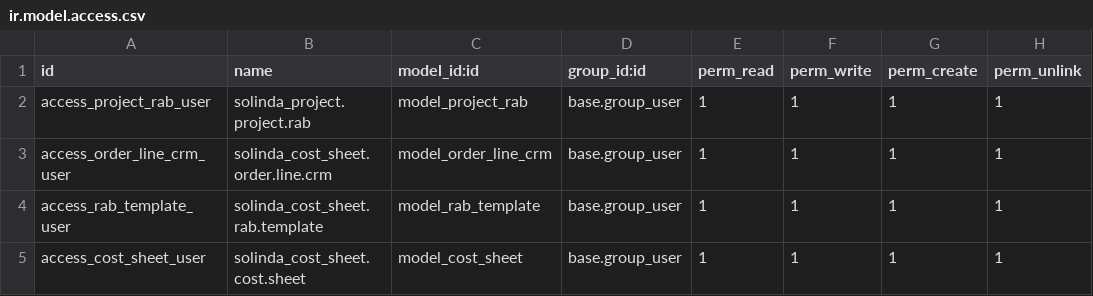
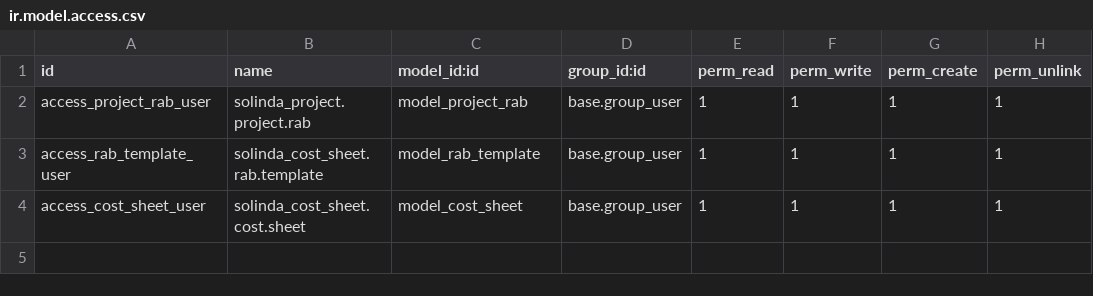
Before and after one commit to SOLINDA-CLOUD/Solinda_GLS_Prototype01, a CSV file: solinda_cost_sheet/security/ir.model.access.csv, drawn as a sheet; the diff names each change by its address in the sheet, - before the commit and + after, or states it on an @@ line.

```diff
--- a/solinda_cost_sheet/security/ir.model.access.csv
+++ b/solinda_cost_sheet/security/ir.model.access.csv
-row 3: access_order_line_crm_user | solinda_cost_sheet.order.line.crm | model_order_line_crm | base.group_user | 1 | 1 | 1 | 1
```
Also changed, not shown: 10 other files.
